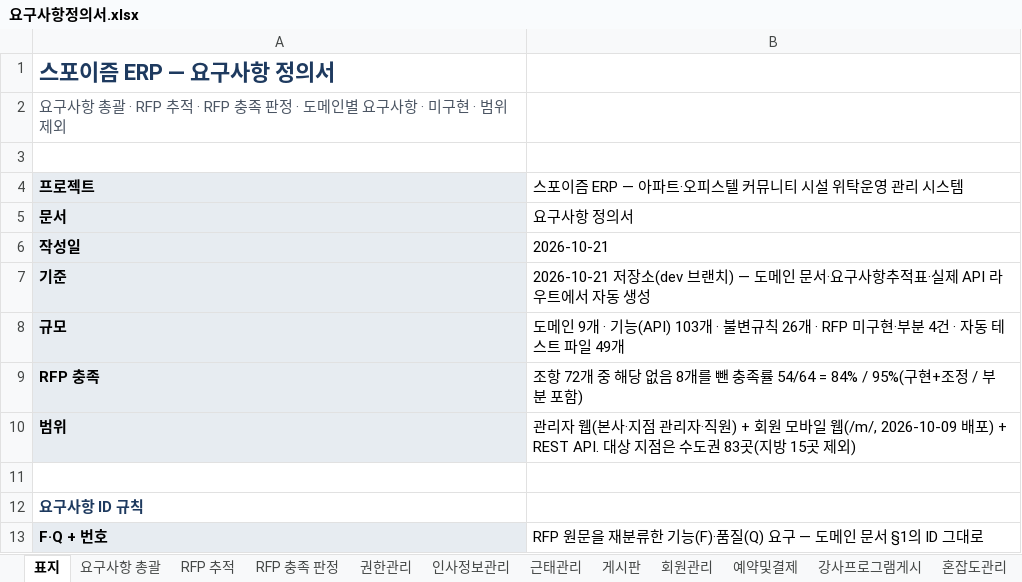
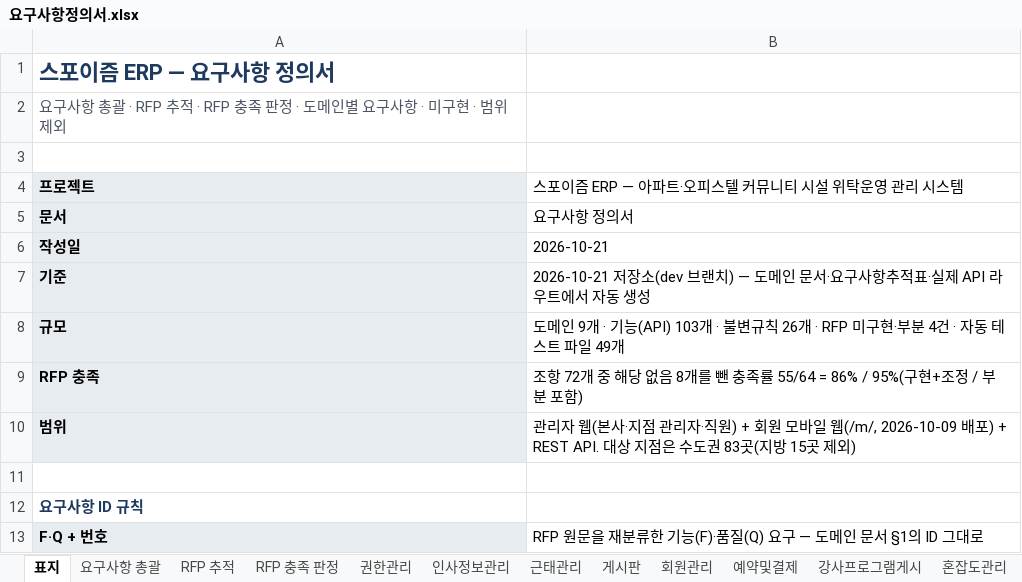
Before and after one commit to jeonghyeonme/sports-erp, an Excel workbook: docs/deliverables/요구사항정의서.xlsx, sheet 표지, drawn as a sheet; only a part is shown; values as stored, in another font and other column widths than the file's, no borders; the diff names each change by its address in the sheet, - before the commit and + after, or states it on an @@ line.

```diff
--- a/docs/deliverables/요구사항정의서.xlsx (sheet 표지)
+++ b/docs/deliverables/요구사항정의서.xlsx (sheet 표지)
-B9: …충족률 54/64 = 84% / 95%(구현…
+B9: …충족률 55/64 = 86% / 95%(구현…
```
Also changed, not shown: sheet RFP 충족 판정, sheet 미구현, sheet 요구사항 총괄, 32 other files.
